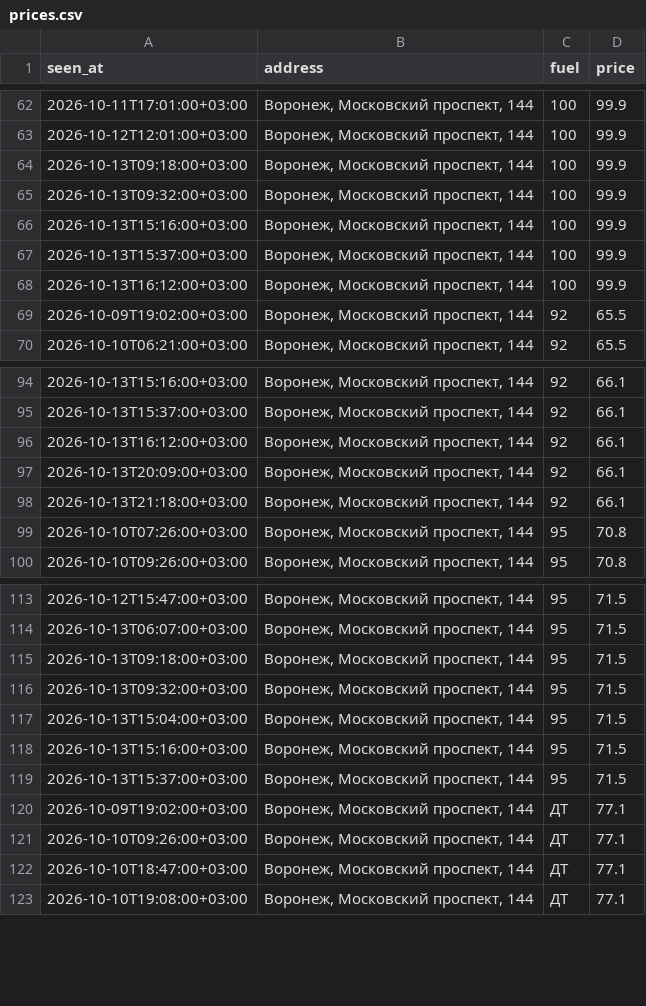
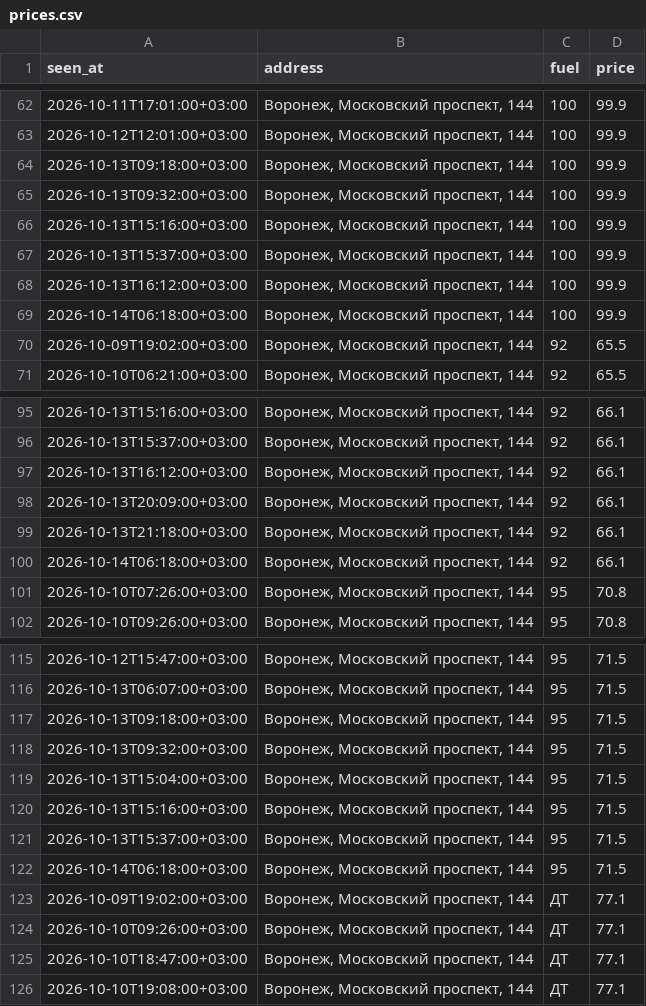
Before and after one commit to dooodoIvan/benzin, a CSV file: data/prices.csv, drawn as a sheet; only a part is shown, gaps mark what is left out.

```diff
--- a/data/prices.csv
+++ b/data/prices.csv
@@ -68,2 +68,3 @@ seen_at,address,fuel,price
 2026-10-13T16:12:00+03:00,"Воронеж, Московский проспект, 144",100,99.9
+2026-10-14T06:18:00+03:00,"Воронеж, Московский проспект, 144",100,99.9
 2026-10-09T19:02:00+03:00,"Воронеж, Московский проспект, 144",92,65.5
@@ -98,2 +99,3 @@ seen_at,address,fuel,price
 2026-10-13T21:18:00+03:00,"Воронеж, Московский проспект, 144",92,66.1
+2026-10-14T06:18:00+03:00,"Воронеж, Московский проспект, 144",92,66.1
 2026-10-10T07:26:00+03:00,"Воронеж, Московский проспект, 144",95,70.8
@@ -119,2 +121,3 @@ seen_at,address,fuel,price
 2026-10-13T15:37:00+03:00,"Воронеж, Московский проспект, 144",95,71.5
+2026-10-14T06:18:00+03:00,"Воронеж, Московский проспект, 144",95,71.5
 2026-10-09T19:02:00+03:00,"Воронеж, Московский проспект, 144",ДТ,77.1
```
Also changed, not shown: 4 other files.
